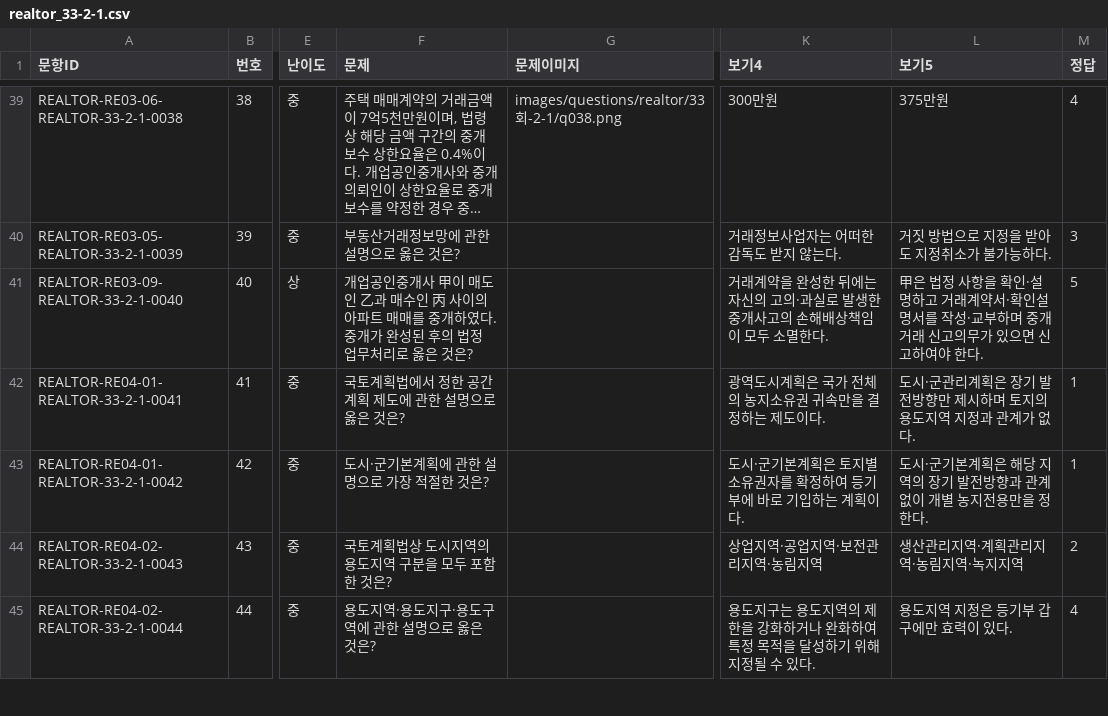
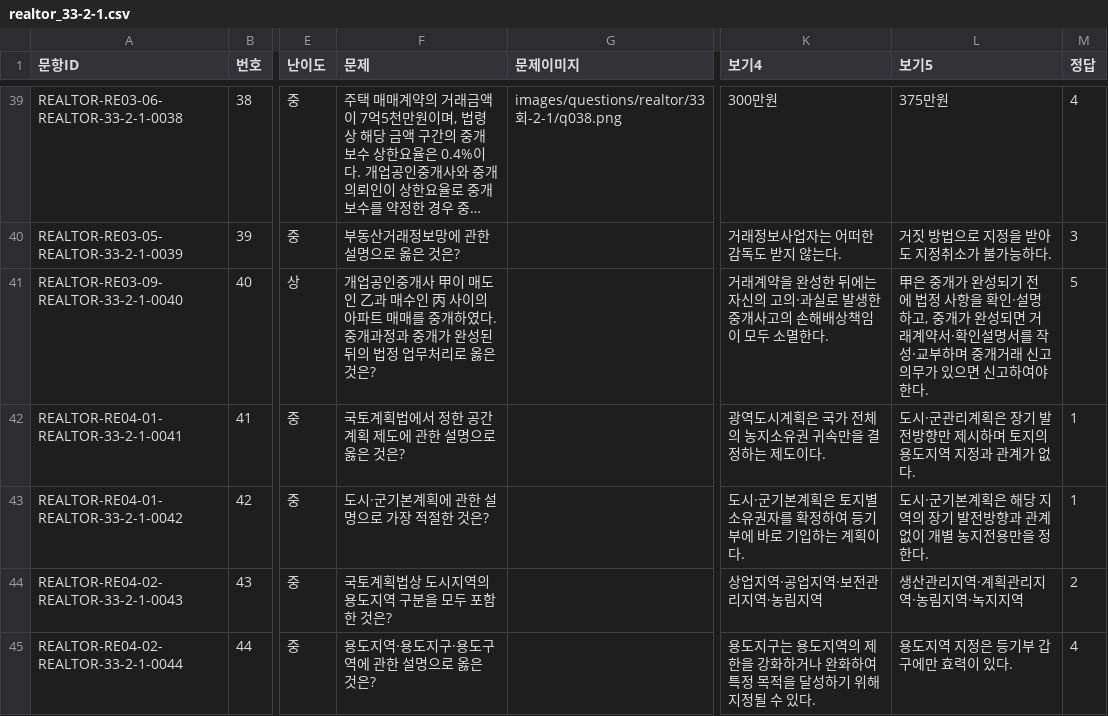
Before and after one commit to noh73010/education-webapp, a CSV file: generated/realtor/realtor_33-2-1.csv, drawn as a sheet; only a part is shown, gaps mark what is left out; long unchanged cells end in …; the diff covers the shown part only; the diff names each change by its address in the sheet, - before the commit and + after, or states it on an @@ line.

```diff
--- a/generated/realtor/realtor_33-2-1.csv
+++ b/generated/realtor/realtor_33-2-1.csv
-F41 (문제): …다. 중개가 완성된 후의 법정…
+F41 (문제): …다. 중개과정과 중개가 완성된 뒤의 법정…
-L41 (보기5): 甲은 법정 사항을 확인·설명하고 거래계…
+L41 (보기5): 甲은 중개가 완성되기 전에 법정 사항을 확인·설명하고, 중개가 완성되면 거래계…
```
Also changed, not shown: 4 edited cells elsewhere in this file, generated/realtor/realtor_31-2-1.csv, generated/realtor/realtor_31-2-2.csv, 19 other files.
